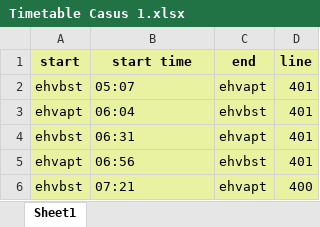
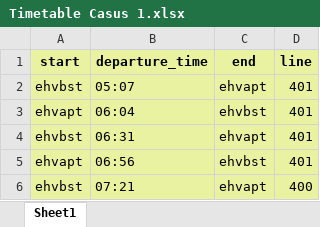
Before and after one commit to Katie-Nunes/pj5_group_6, an Excel workbook: Excel Files/Three simple cases/Casus 1 - Feasible/Timetable Casus 1.xlsx, sheet Sheet1, drawn as a sheet; values as stored, in another font and other column widths than the file's, no borders; the diff names each change by its address in the sheet, - before the commit and + after, or states it on an @@ line.

```diff
--- a/Excel Files/Three simple cases/Casus 1 - Feasible/Timetable Casus 1.xlsx (sheet Sheet1)
+++ b/Excel Files/Three simple cases/Casus 1 - Feasible/Timetable Casus 1.xlsx (sheet Sheet1)
-B1: start time
+B1: departure_time
```
Also changed, not shown: Excel Files/CREATED.xlsx, Excel Files/DistanceMatrix.xlsx, 32 other files.
